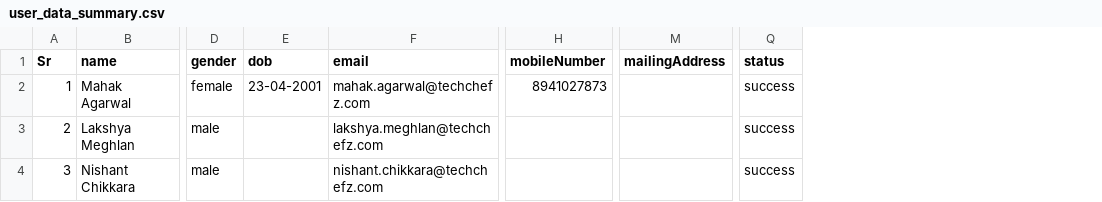
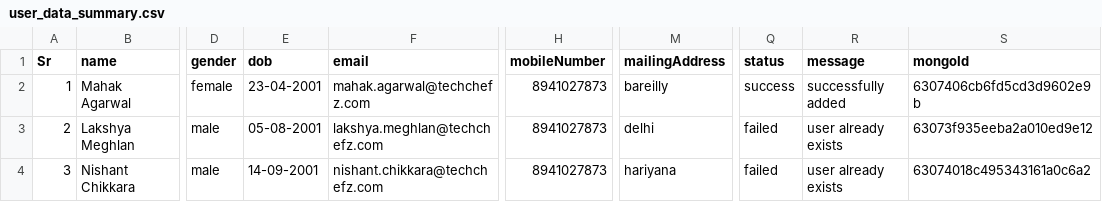
Before and after one commit to salattcz/tcz-hrms-services, a CSV file: user_data_summary.csv, drawn as a sheet; only a part is shown, gaps mark what is left out; the diff names each change by its address in the sheet, - before the commit and + after, or states it on an @@ line.

Commit message:
summary file generated with status, message and mongoId

```diff
--- a/user_data_summary.csv
+++ b/user_data_summary.csv
+column R (message), rows 2-4: successfully added | user already exists | user already exists
+column S (mongoId), rows 2-4: 6307406cb6fd5cd3d9602e9b | 63073f935eeba2a010ed9e12 | 63074018c495343161a0c6a2
-M2 (mailingAddress): (empty)
+M2 (mailingAddress): bareilly
-E3 (dob): (empty)
+E3 (dob): 05-08-2001
-H3:H4 (mobileNumber): (empty)
+H3:H4 (mobileNumber): 8941027873
-M3 (mailingAddress): (empty)
+M3 (mailingAddress): delhi
-Q3:Q4 (status): success
+Q3:Q4 (status): failed
-E4 (dob): (empty)
+E4 (dob): 14-09-2001
-M4 (mailingAddress): (empty)
+M4 (mailingAddress): hariyana
```
Also changed, not shown: 1 other file.
